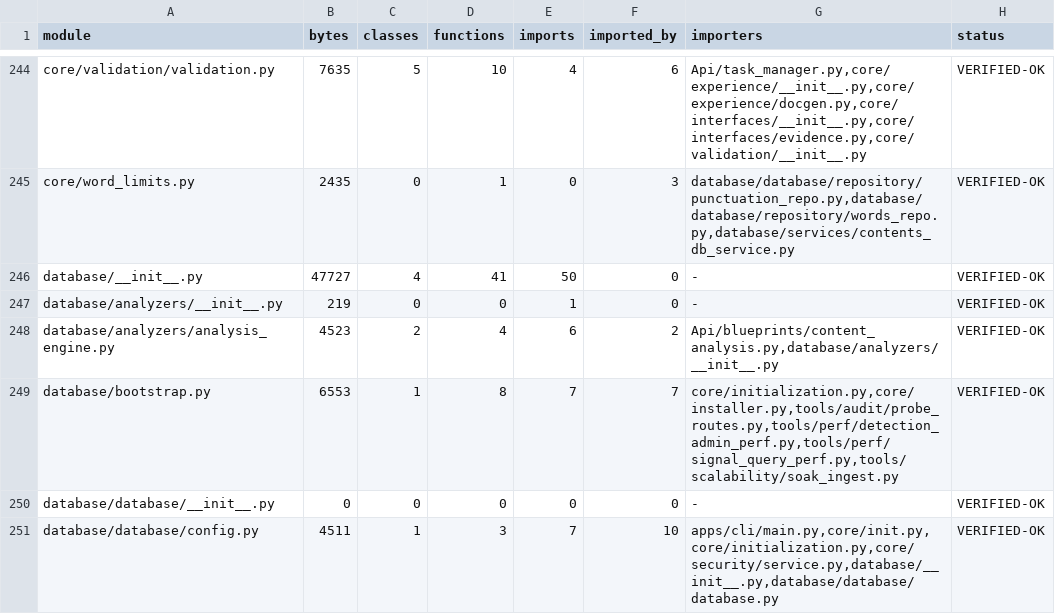
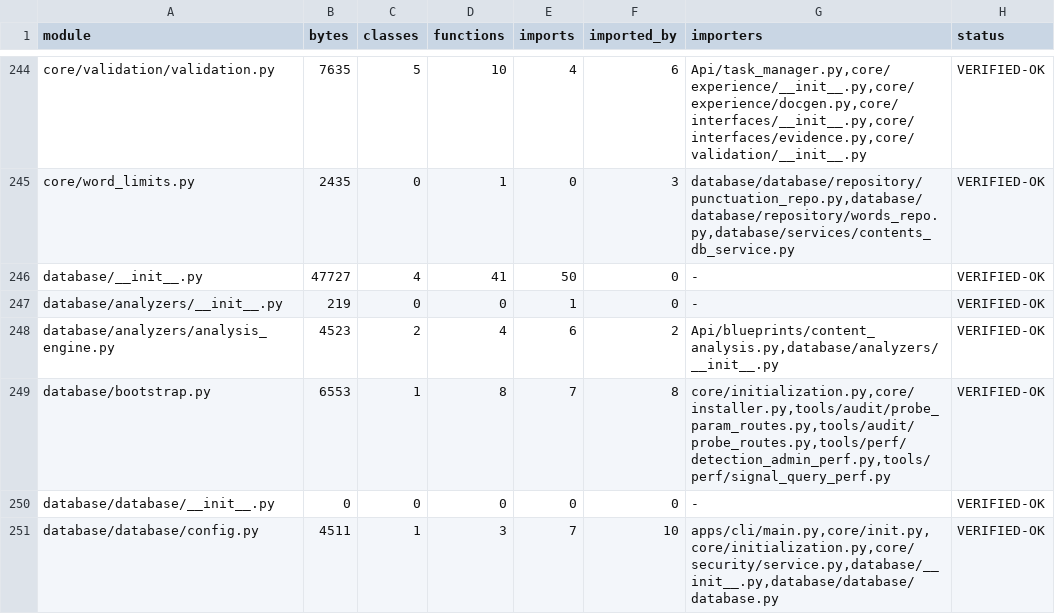
Before and after one commit to RussellTCrivello/SYLTHARAE-Pro, a CSV file: audit_report/inventory/modules.csv, drawn as a sheet; only a part is shown, gaps mark what is left out; the diff covers the shown part only.

Commit message:
audit: probe every parameterised route, and let the inventory read the result
The role matrix only covers rules without path parameters; 155 rules take an
id, a name or a language and had never been requested. tools/audit/
probe_param_routes.py creates its fixtures **through the application's own
APIs** (source, side, category, word, keyword, an imported document, a
scenario created by a second analyst, a saved search, a schedule, a user, and
the monitoring scan's notifications) and then requests each rule with a valid,
a missing, a malformed and another user's id, recording status, body shape,
row-count effect and any leaked internals into findings/param_routes.csv.

The refreshed inventories read that evidence: routes.csv now carries a verdict
for the parameterised rules (468 VERIFIED-OK, 3 FIXED+TEST, 14 ENV-BLOCKED
with the exact object no API creates) instead of the blanket "path-parameterised
route ... never requested". Totals: 11,244 rows across 12 inventories, zero
UNTOUCHED.

Co-authored-by: arena-agent <297053741+arena-agent@users.noreply.github.com>

```diff
--- a/audit_report/inventory/modules.csv
+++ b/audit_report/inventory/modules.csv
@@ -248,3 +248,3 @@ database/analyzers/__init__.py,219,0,0,1,0,-,VERIFIED-OK
 database/analyzers/analysis_engine.py,4523,2,4,6,2,"Api/blueprints/content_analysis.py,database/analyzers/__init__.py",VERIFIED-OK
-database/bootstrap.py,6553,1,8,7,7,"core/initialization.py,core/installer.py,tools/audit/probe_routes.py,tools/perf/detection_admin_perf.py,tools/perf/signal_query_perf.py,tools/scalability/soak_ingest.py",VERIFIED-OK
+database/bootstrap.py,6553,1,8,7,8,"core/initialization.py,core/installer.py,tools/audit/probe_param_routes.py,tools/audit/probe_routes.py,tools/perf/detection_admin_perf.py,tools/perf/signal_query_perf.py",VERIFIED-OK
 database/database/__init__.py,0,0,0,0,0,-,VERIFIED-OK
```
Also changed, not shown: 3 added rows and 19 edited cells elsewhere in this file, audit_report/inventory/env_vars.csv, audit_report/inventory/i18n_msgids.csv, 6 other files.
